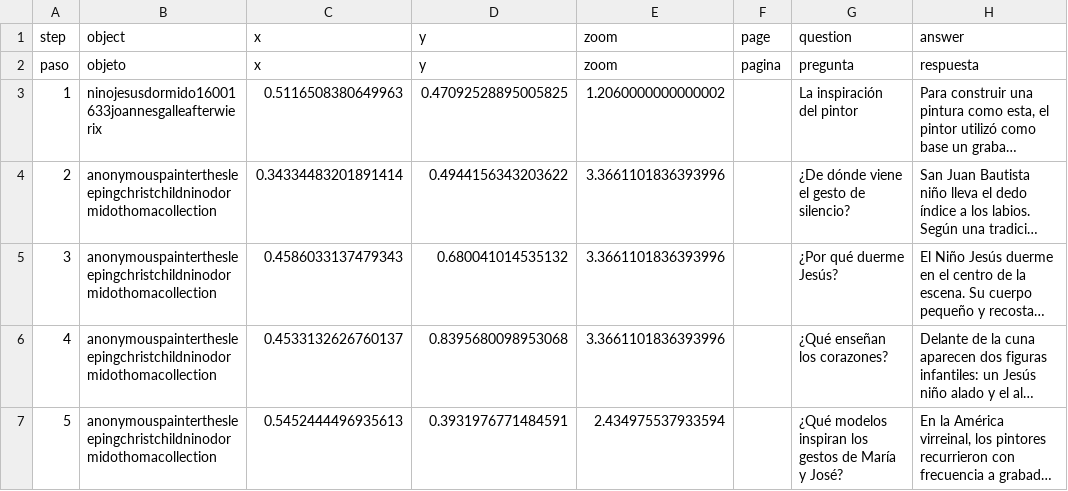
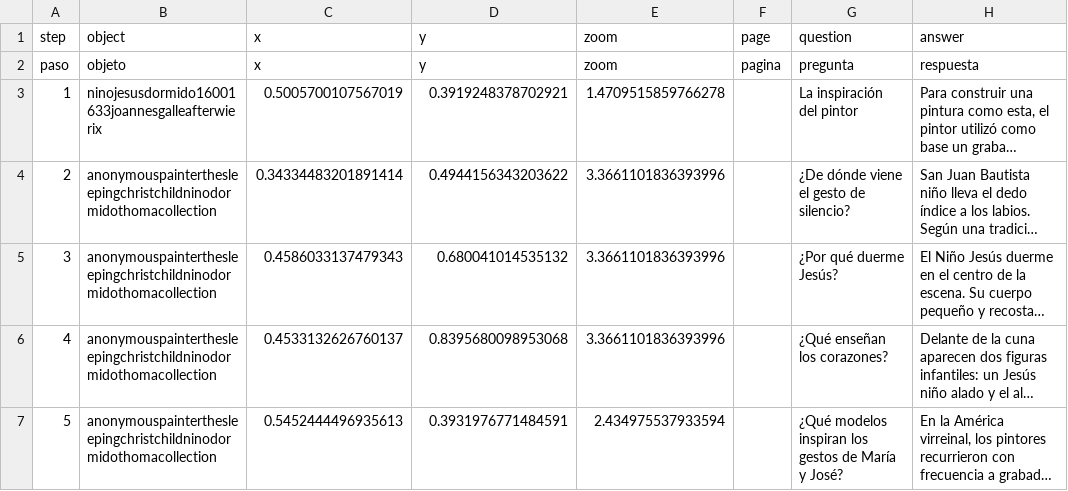
Before and after one commit to marbrerose-web/pintura-virreinal, a CSV file: telar-content/spreadsheets/ruta-b-modelos-hqvy.csv, drawn as a sheet; only a part is shown; long unchanged cells end in …; the diff names each change by its address in the sheet, - before the commit and + after, or states it on an @@ line.

```diff
--- a/telar-content/spreadsheets/ruta-b-modelos-hqvy.csv
+++ b/telar-content/spreadsheets/ruta-b-modelos-hqvy.csv
-C3 (x): 0.5116508380649963
+C3 (x): 0.5005700107567019
-D3 (y): 0.47092528895005825
+D3 (y): 0.3919248378702921
-E3 (zoom): 1.2060000000000002
+E3 (zoom): 1.4709515859766278
```
Also changed, not shown: telar-content/spreadsheets/ruta-a-figuras-4k5s.csv, telar-content/spreadsheets/ruta-c-inscripciones-bt9f.csv, 1 other file.
